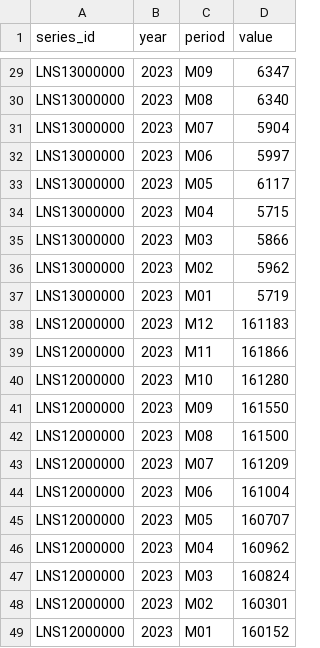
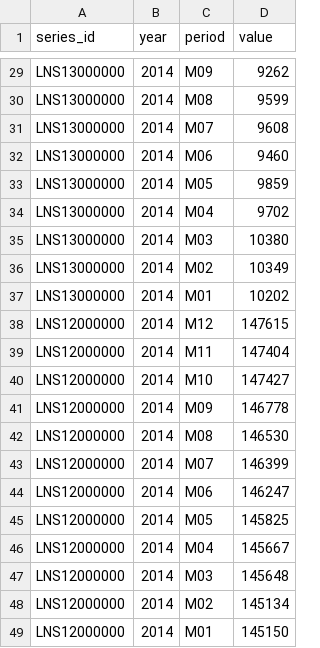
Before and after one commit to kelleespringer/Semester_Project_Springer, a CSV file: data/bls_data.csv, drawn as a sheet; only a part is shown, gaps mark what is left out; the diff covers the shown part only; the diff names each change by its address in the sheet, - before the commit and + after, or states it on an @@ line.

```diff
--- a/data/bls_data.csv
+++ b/data/bls_data.csv
-B29:B49 (year): 2023
+B29:B49 (year): 2014
-D29 (value): 6347
+D29 (value): 9262
-D30 (value): 6340
+D30 (value): 9599
-D31 (value): 5904
+D31 (value): 9608
-D32 (value): 5997
+D32 (value): 9460
-D33 (value): 6117
+D33 (value): 9859
-D34 (value): 5715
+D34 (value): 9702
-D35 (value): 5866
+D35 (value): 10380
-D36 (value): 5962
+D36 (value): 10349
-D37 (value): 5719
+D37 (value): 10202
-D38 (value): 161183
+D38 (value): 147615
-D39 (value): 161866
+D39 (value): 147404
-D40 (value): 161280
+D40 (value): 147427
-D41 (value): 161550
+D41 (value): 146778
-D42 (value): 161500
+D42 (value): 146530
-D43 (value): 161209
+D43 (value): 146399
-D44 (value): 161004
+D44 (value): 146247
-D45 (value): 160707
+D45 (value): 145825
-D46 (value): 160962
+D46 (value): 145667
-D47 (value): 160824
+D47 (value): 145648
-D48 (value): 160301
+D48 (value): 145134
-D49 (value): 160152
+D49 (value): 145150
```
Also changed, not shown: 54 edited cells elsewhere in this file, 1 other file.
